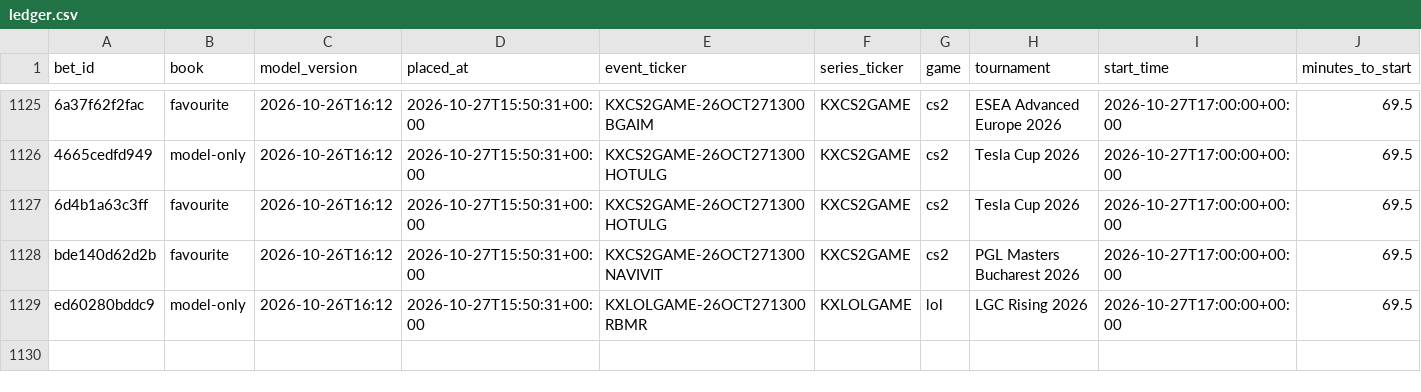
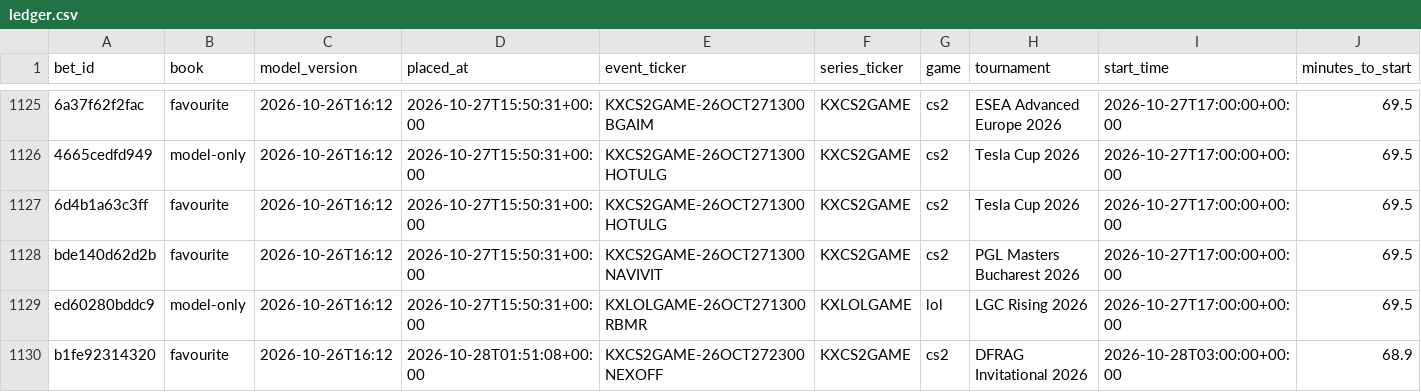
Before and after one commit to nathangin/esports-betting, a CSV file: state/paper/ledger.csv, drawn as a sheet; only a part is shown, gaps mark what is left out; rows hold the shown columns only; the diff names each change by its address in the sheet, - before the commit and + after, or states it on an @@ line.

```diff
--- a/state/paper/ledger.csv
+++ b/state/paper/ledger.csv
+row 1130: b1fe92314320 | favourite | 2026-10-26T16:12 | 2026-10-28T01:51:08+00:00 | KXCS2GAME-26OCT272300NEXOFF | KXCS2GAME | cs2 | DFRAG Invitational 2026 | 2026-10-28T03:00:00+00:00 | 68.9
```
Also changed, not shown: 7 other files.
